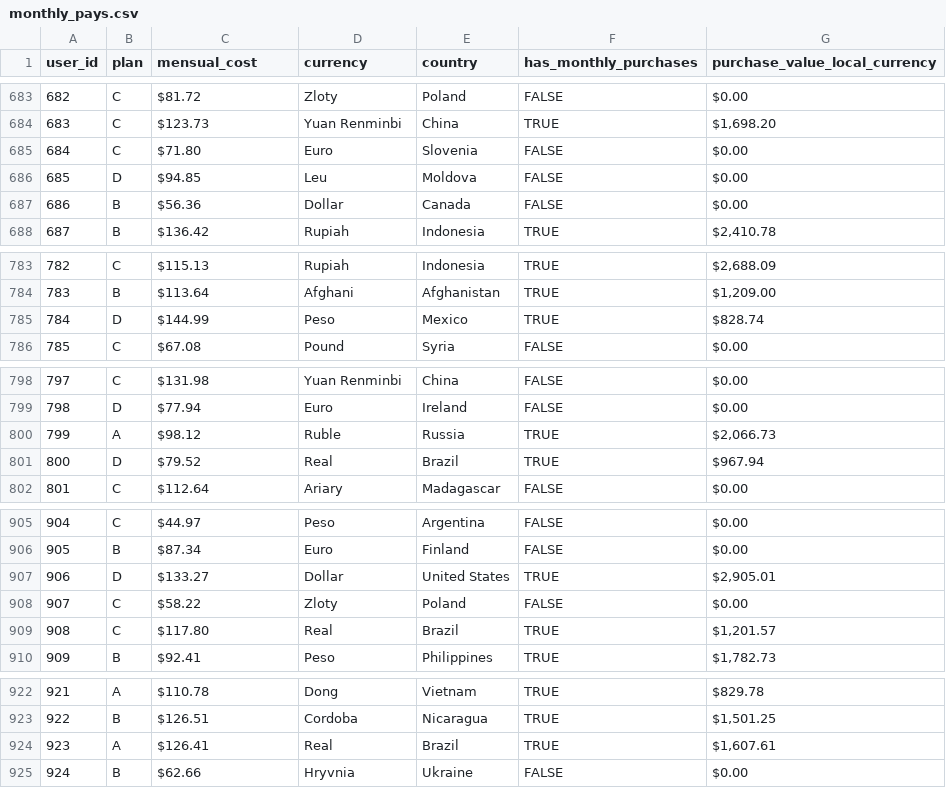
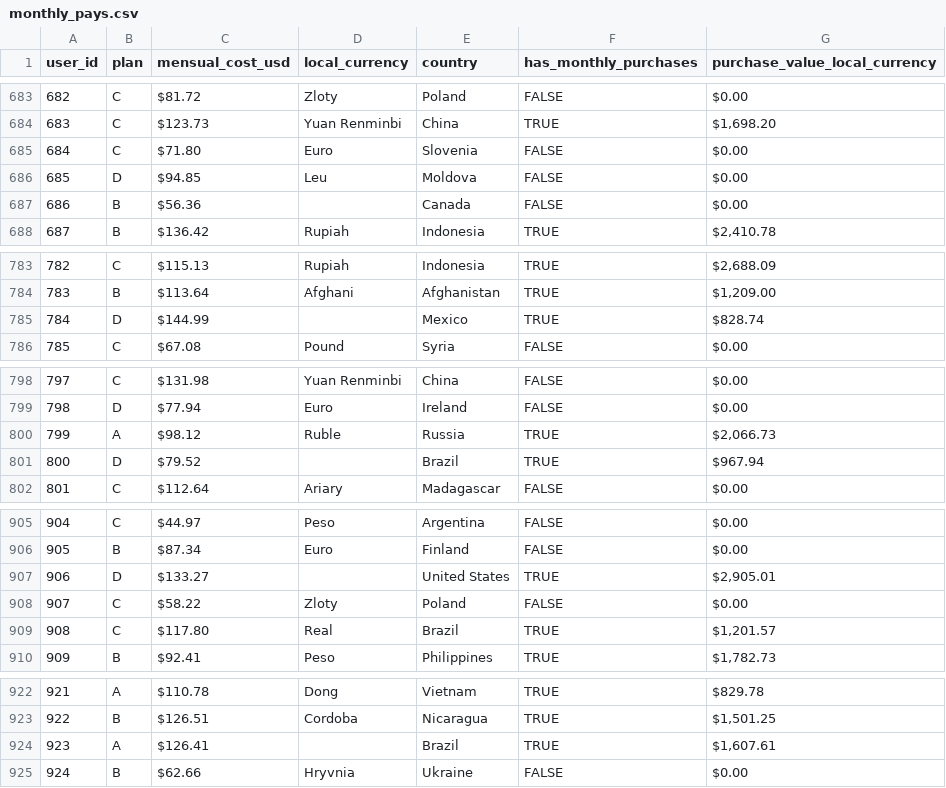
Before and after one commit to MartinMF88/Proyecto-Final--Taller-Tecnologias-de-Big-Data--Master-en-Big-Data-2023--ORT, a CSV file: data/monthly_pays.csv, drawn as a sheet; only a part is shown, gaps mark what is left out; the diff covers the shown part only.

```diff
--- a/data/monthly_pays.csv
+++ b/data/monthly_pays.csv
@@ -1 +1 @@
-user_id,plan,mensual_cost,currency,country,has_monthly_purchases,purchase_value_local_currency
+user_id,plan,mensual_cost_usd,local_currency,country,has_monthly_purchases,purchase_value_local_currency
@@ -686,3 +686,3 @@ user_id,plan,mensual_cost,currency,country,has_monthly_purchases,purchase_value_
 685,D,$94.85 ,Leu,Moldova,FALSE,$0.00
-686,B,$56.36 ,Dollar,Canada,FALSE,$0.00
+686,B,$56.36 ,,Canada,FALSE,$0.00
 687,B,$136.42 ,Rupiah,Indonesia,TRUE,"$2,410.78 "
@@ -784,3 +784,3 @@ user_id,plan,mensual_cost,currency,country,has_monthly_purchases,purchase_value_
 783,B,$113.64 ,Afghani,Afghanistan,TRUE,"$1,209.00 "
-784,D,$144.99 ,Peso,Mexico,TRUE,$828.74
+784,D,$144.99 ,,Mexico,TRUE,$828.74
 785,C,$67.08 ,Pound,Syria,FALSE,$0.00
@@ -800,3 +800,3 @@ user_id,plan,mensual_cost,currency,country,has_monthly_purchases,purchase_value_
 799,A,$98.12 ,Ruble,Russia,TRUE,"$2,066.73 "
-800,D,$79.52 ,Real,Brazil,TRUE,$967.94
+800,D,$79.52 ,,Brazil,TRUE,$967.94
 801,C,$112.64 ,Ariary,Madagascar,FALSE,$0.00
@@ -906,3 +906,3 @@ user_id,plan,mensual_cost,currency,country,has_monthly_purchases,purchase_value_
 905,B,$87.34 ,Euro,Finland,FALSE,$0.00
-906,D,$133.27 ,Dollar,United States,TRUE,"$2,905.01 "
+906,D,$133.27 ,,United States,TRUE,"$2,905.01 "
 907,C,$58.22 ,Zloty,Poland,FALSE,$0.00
@@ -923,3 +923,3 @@ user_id,plan,mensual_cost,currency,country,has_monthly_purchases,purchase_value_
 922,B,$126.51 ,Cordoba,Nicaragua,TRUE,"$1,501.25 "
-923,A,$126.41 ,Real,Brazil,TRUE,"$1,607.61 "
+923,A,$126.41 ,,Brazil,TRUE,"$1,607.61 "
 924,B,$62.66 ,Hryvnia,Ukraine,FALSE,$0.00
```
Also changed, not shown: 10 edited cells elsewhere in this file, 2 other files.
